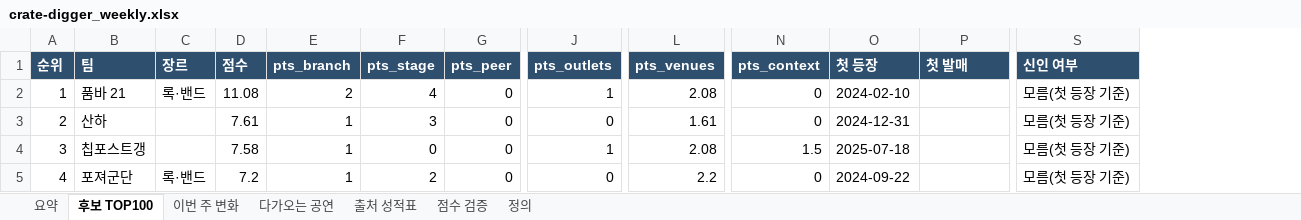
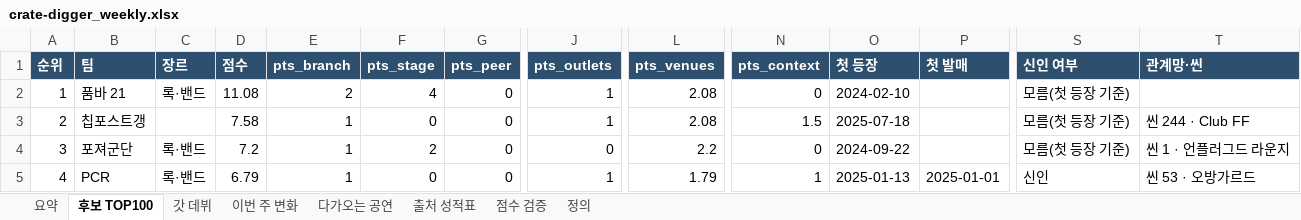
Before and after one commit to leegmyung/crate-digger, an Excel workbook: docs/report/crate-digger_weekly.xlsx, sheet 후보 TOP100, drawn as a sheet; only a part is shown, gaps mark what is left out; values as stored, in another font and other column widths than the file's, no borders; conditional formats not drawn; the diff covers the shown part only; the diff names each change by its address in the sheet, - before the commit and + after, or states it on an @@ line.

```diff
--- a/docs/report/crate-digger_weekly.xlsx (sheet 후보 TOP100)
+++ b/docs/report/crate-digger_weekly.xlsx (sheet 후보 TOP100)
+sheet tab: 갓 데뷔
+column T (관계망·씬), rows 3-5: 씬 244 · Club FF | 씬 1 · 언플러그드 라운지 | 씬 53 · 오방가르드
-B3 (팀): 산하
+B3 (팀): 칩포스트갱
-D3 (점수): 7.61
+D3 (점수): 7.58
-F3 (pts_stage): 3
+F3 (pts_stage): 0
-J3 (pts_outlets): 0
+J3 (pts_outlets): 1
-L3 (pts_venues): 1.61
+L3 (pts_venues): 2.08
-N3 (pts_context): 0
+N3 (pts_context): 1.5
-O3 (첫 등장): 2024-12-31
+O3 (첫 등장): 2025-07-18
-B4 (팀): 칩포스트갱
+B4 (팀): 포져군단
-C4 (장르): (empty)
+C4 (장르): 록·밴드
-D4 (점수): 7.58
+D4 (점수): 7.2
-F4 (pts_stage): 0
+F4 (pts_stage): 2
-J4 (pts_outlets): 1
+J4 (pts_outlets): 0
-L4 (pts_venues): 2.08
+L4 (pts_venues): 2.2
-N4 (pts_context): 1.5
+N4 (pts_context): 0
-O4 (첫 등장): 2025-07-18
+O4 (첫 등장): 2024-09-22
-B5 (팀): 포져군단
+B5 (팀): PCR
-D5 (점수): 7.2
+D5 (점수): 6.79
-F5 (pts_stage): 2
+F5 (pts_stage): 0
-J5 (pts_outlets): 0
+J5 (pts_outlets): 1
-L5 (pts_venues): 2.2
+L5 (pts_venues): 1.79
-N5 (pts_context): 0
+N5 (pts_context): 1
-O5 (첫 등장): 2024-09-22
+O5 (첫 등장): 2025-01-13
-P5 (첫 발매): (empty)
+P5 (첫 발매): 2025-01-01
-S5 (신인 여부): 모름(첫 등장 기준)
+S5 (신인 여부): 신인
```
Also changed, not shown: 595 edited cells elsewhere in this sheet, sheet 출처 성적표, sheet 점수 검증, sheet 다가오는 공연, sheet 요약, sheet 정의, 4 other files.
